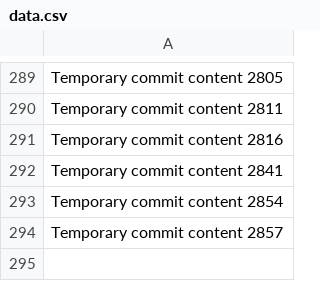
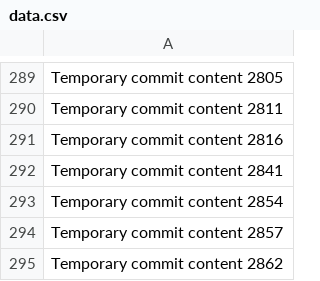
Before and after one commit to Sullyyvann/beta-430-z, a CSV file: data.csv, drawn as a sheet; only a part is shown, gaps mark what is left out; the diff names each change by its address in the sheet, - before the commit and + after, or states it on an @@ line.

```diff
--- a/data.csv
+++ b/data.csv
+row 295: Temporary commit content 2862
```
